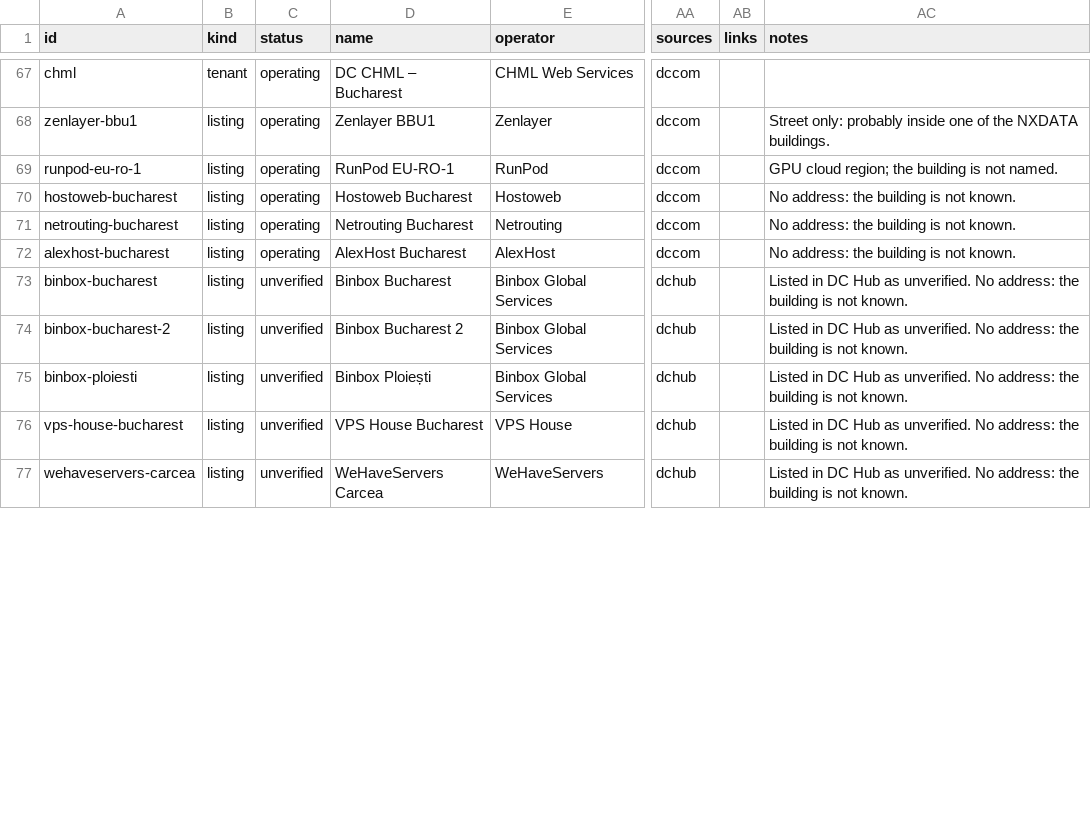
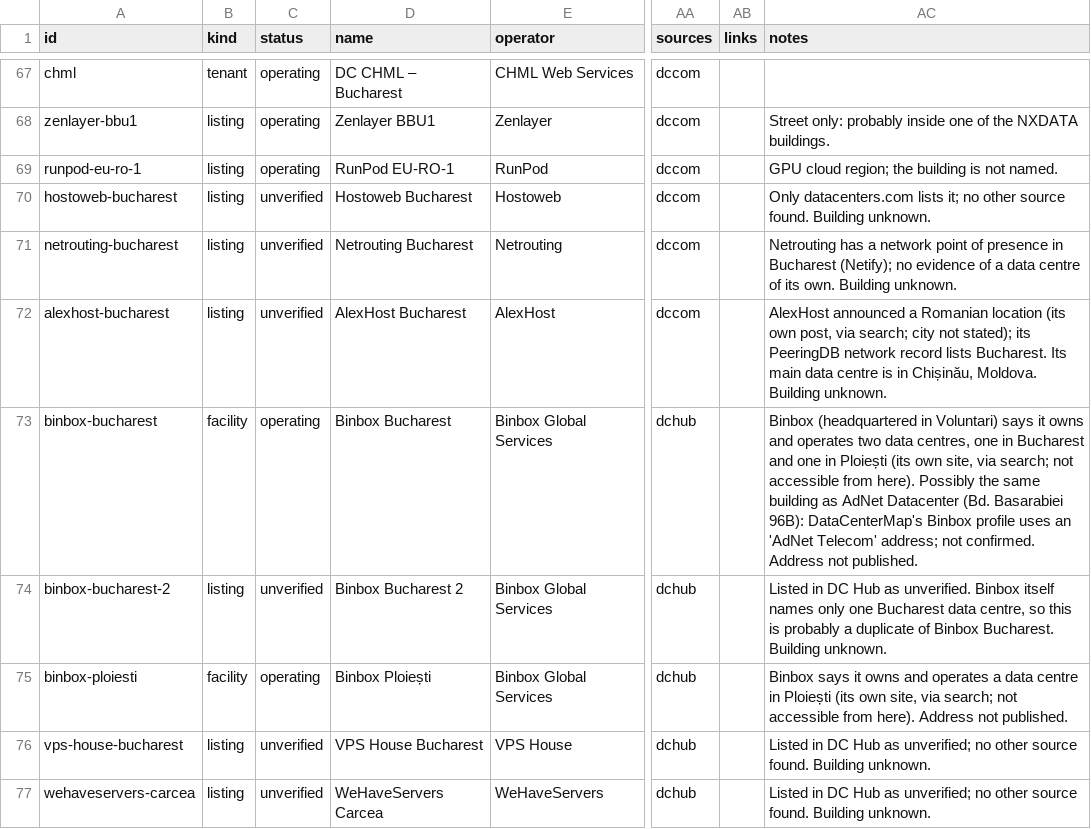
Before and after one commit to matand299/romania-power-map, a CSV file: data/source/datacenters/sites.csv, drawn as a sheet; only a part is shown, gaps mark what is left out; the diff covers the shown part only; the diff names each change by its address in the sheet, - before the commit and + after, or states it on an @@ line.

```diff
--- a/data/source/datacenters/sites.csv
+++ b/data/source/datacenters/sites.csv
-C70:C72 (status): operating
+C70:C72 (status): unverified
-AC70 (notes): No address: the building is not known.
+AC70 (notes): Only datacenters.com lists it; no other source found. Building unknown.
-AC71 (notes): No address: the building is not known.
+AC71 (notes): Netrouting has a network point of presence in Bucharest (Netify); no evidence of a data centre of its own. Building unknown.
-AC72 (notes): No address: the building is not known.
+AC72 (notes): AlexHost announced a Romanian location (its own post, via search; city not stated); its PeeringDB network record lists Bucharest. Its main data centre is in Chișinău, Moldova. Building unknown.
-B73 (kind): listing
+B73 (kind): facility
-C73 (status): unverified
+C73 (status): operating
-AC73 (notes): Listed in DC Hub as unverified. No address: the building is not known.
+AC73 (notes): Binbox (headquartered in Voluntari) says it owns and operates two data centres, one in Bucharest and one in Ploiești (its own site, via search; not accessible from here). Possibly the same building as AdNet Datacenter (Bd. Basarabiei 96B): DataCenterMap's Binbox profile uses an 'AdNet Telecom' address; not confirmed. Address not published.
-AC74 (notes): …as unverified. No address: the building is not known.
+AC74 (notes): …as unverified. Binbox itself names only one Bucharest data centre, so this is probably a duplicate of Binbox Bucharest. Building unknown.
-B75 (kind): listing
+B75 (kind): facility
-C75 (status): unverified
+C75 (status): operating
-AC75 (notes): Listed in DC Hub as unverified. No address: the building is not known.
+AC75 (notes): Binbox says it owns and operates a data centre in Ploiești (its own site, via search; not accessible from here). Address not published.
-AC76:AC77 (notes): …Hub as unverified. No address: the building is not known.
+AC76:AC77 (notes): …Hub as unverified; no other source found. Building unknown.
```
Also changed, not shown: 7 removed rows and 15 edited cells elsewhere in this file, data/source/datacenters/source_matches.csv, 1 other file.
